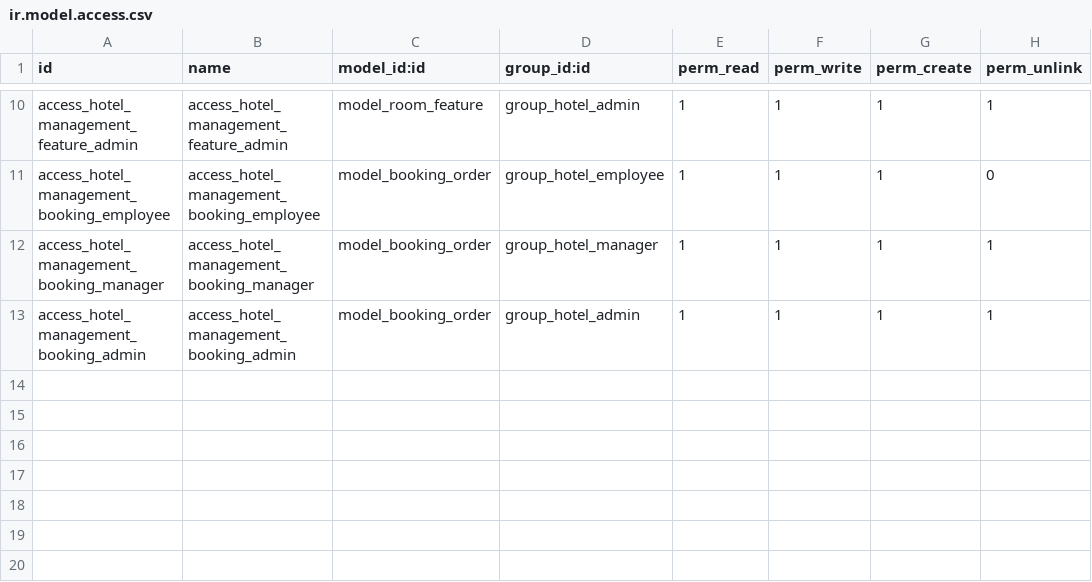
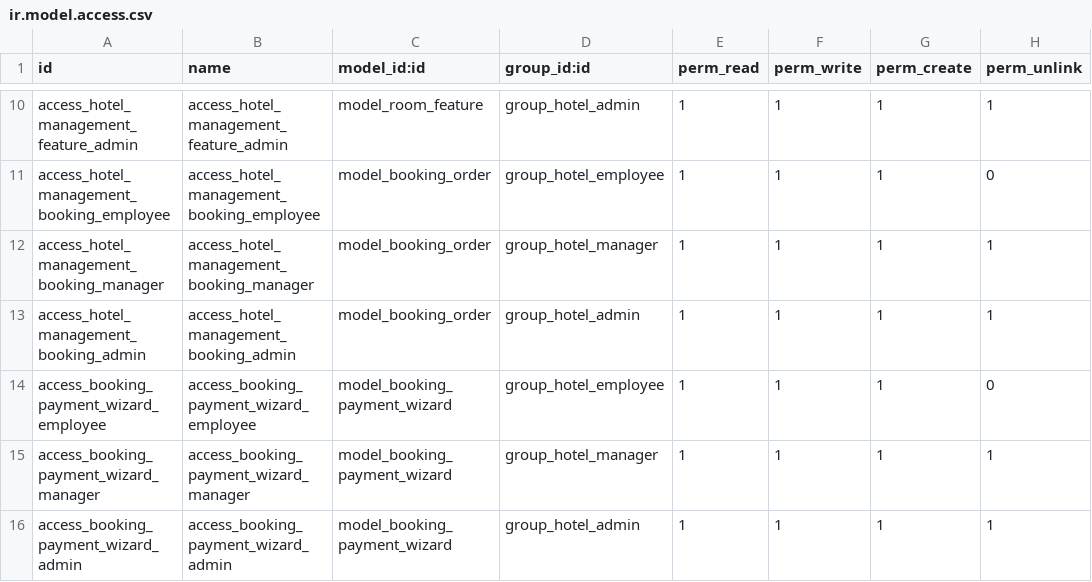
Before and after one commit to duongtuIT/Odoo18, a CSV file: hotel_management/security/ir.model.access.csv, drawn as a sheet; only a part is shown, gaps mark what is left out; the diff names each change by its address in the sheet, - before the commit and + after, or states it on an @@ line.

```diff
--- a/hotel_management/security/ir.model.access.csv
+++ b/hotel_management/security/ir.model.access.csv
+row 14: access_booking_payment_wizard_employee | access_booking_payment_wizard_employee | model_booking_payment_wizard | group_hotel_employee | 1 | 1 | 1 | 0
+row 15: access_booking_payment_wizard_manager | access_booking_payment_wizard_manager | model_booking_payment_wizard | group_hotel_manager | 1 | 1 | 1 | 1
+row 16: access_booking_payment_wizard_admin | access_booking_payment_wizard_admin | model_booking_payment_wizard | group_hotel_admin | 1 | 1 | 1 | 1
```
Also changed, not shown: 6 other files.
